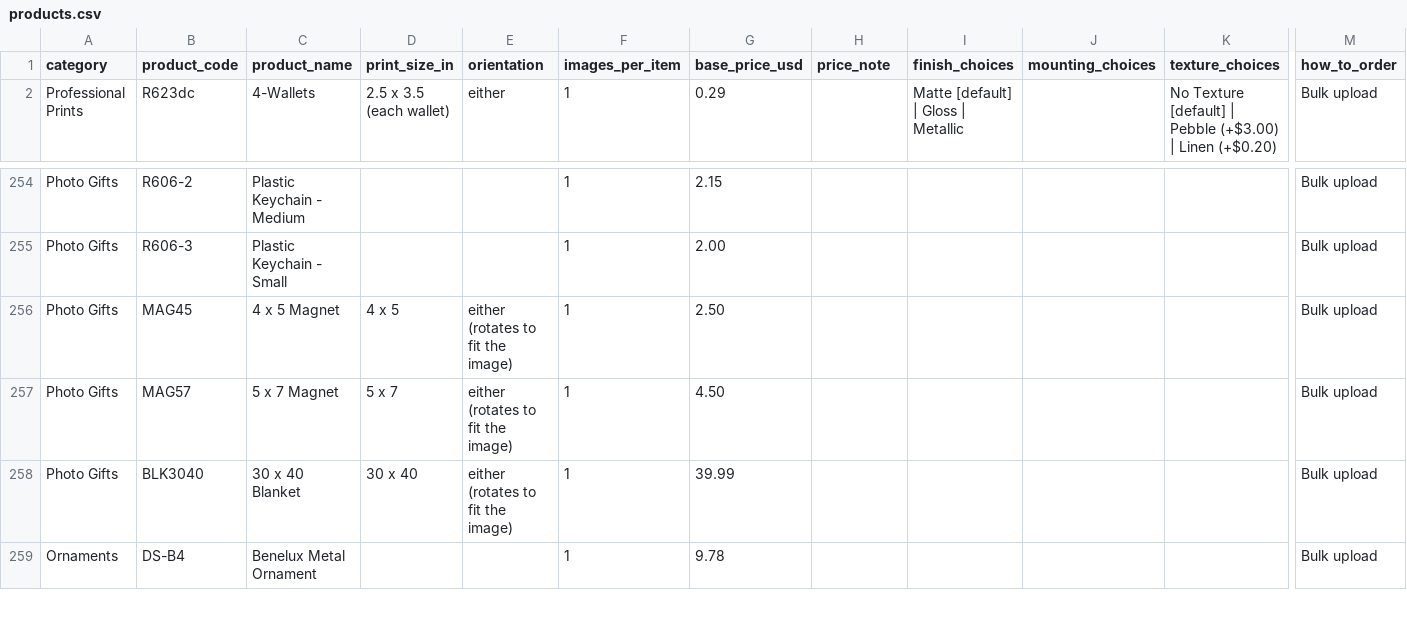
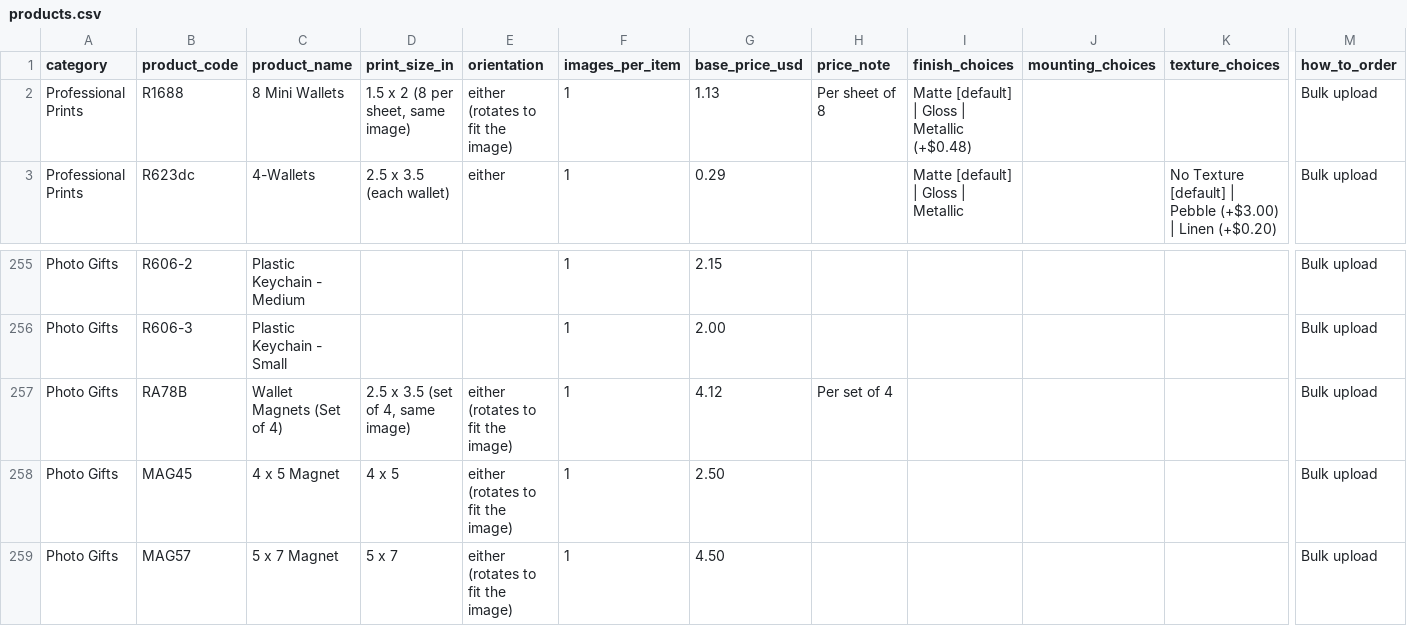
Before and after one commit to jbexten89/Keeper-Studio, a CSV file: keeperstudio/meridian/products.csv, drawn as a sheet; only a part is shown, gaps mark what is left out; the shorter side is filled out with more unchanged rows; rows hold the shown columns only; the diff names each change by its address in the sheet, - before the commit and + after, or states it on an @@ line.

```diff
--- a/keeperstudio/meridian/products.csv
+++ b/keeperstudio/meridian/products.csv
+row 2: Professional Prints | R1688 | 8 Mini Wallets | 1.5 x 2 (8 per sheet, same image) | either (rotates to fit the image) | 1 | 1.13 | Per sheet of 8 | Matte [default] | Gloss | Metallic (+$0.48) |  |  | Bulk upload
+row 257: Photo Gifts | RA78B | Wallet Magnets (Set of 4) | 2.5 x 3.5 (set of 4, same image) | either (rotates to fit the image) | 1 | 4.12 | Per set of 4 |  |  |  | Bulk upload
```
Also changed, not shown: 3 other files.
